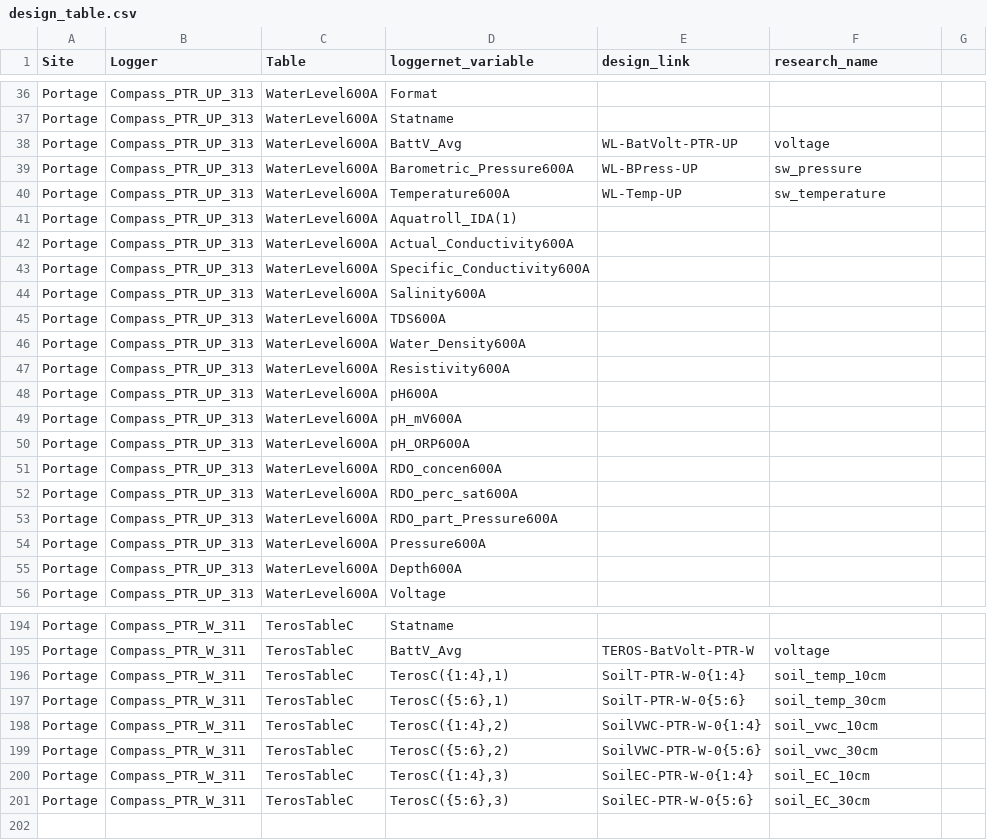
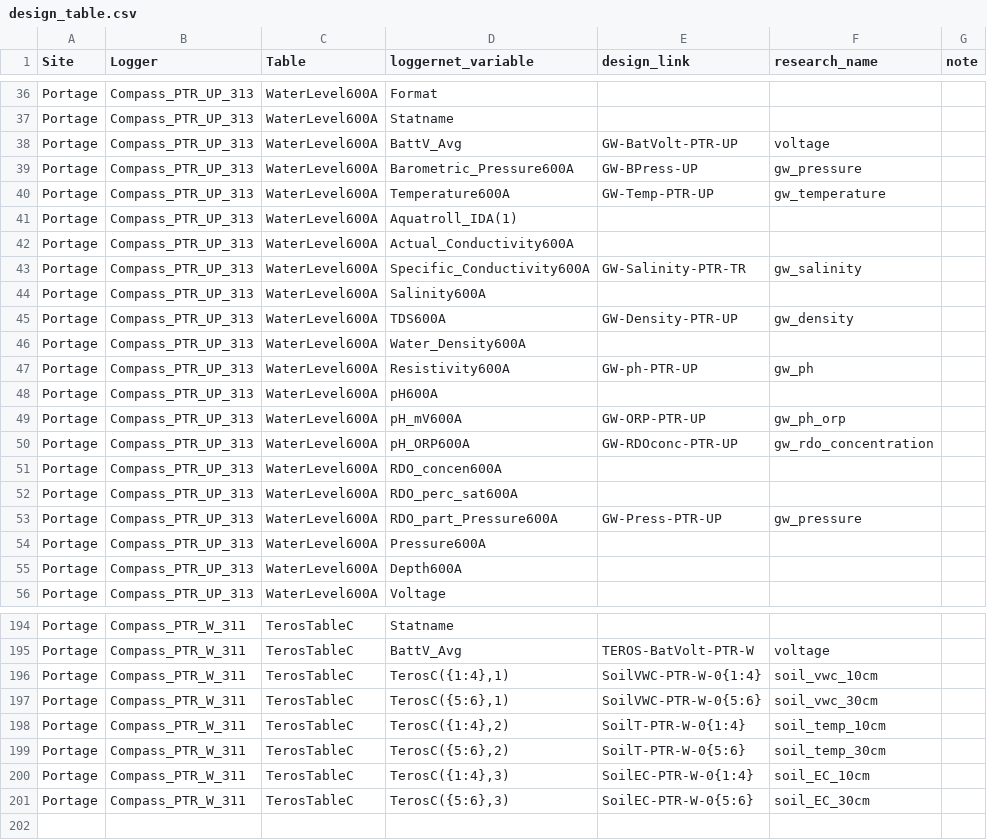
Before and after one commit to COMPASS-DOE/data-workflows, a CSV file: portage/data_TEST/design_table.csv, drawn as a sheet; only a part is shown, gaps mark what is left out; the diff covers the shown part only.

Commit message:
Update design table to be consistent with Google Sheet

```diff
--- a/portage/data_TEST/design_table.csv
+++ b/portage/data_TEST/design_table.csv
@@ -1 +1 @@
-Site,Logger,Table,loggernet_variable,design_link,research_name
+Site,Logger,Table,loggernet_variable,design_link,research_name,note
@@ -38,3 +38,3 @@ Portage,Compass_PTR_UP_313,WaterLevel600A,Statname,,
-Portage,Compass_PTR_UP_313,WaterLevel600A,BattV_Avg,WL-BatVolt-PTR-UP,voltage
-Portage,Compass_PTR_UP_313,WaterLevel600A,Barometric_Pressure600A,WL-BPress-UP,sw_pressure
-Portage,Compass_PTR_UP_313,WaterLevel600A,Temperature600A,WL-Temp-UP,sw_temperature
+Portage,Compass_PTR_UP_313,WaterLevel600A,BattV_Avg,GW-BatVolt-PTR-UP,voltage,
+Portage,Compass_PTR_UP_313,WaterLevel600A,Barometric_Pressure600A,GW-BPress-UP,gw_pressure,
+Portage,Compass_PTR_UP_313,WaterLevel600A,Temperature600A,GW-Temp-PTR-UP,gw_temperature,
@@ -43 +43 @@ Portage,Compass_PTR_UP_313,WaterLevel600A,Actual_Conductivity600A,,
-Portage,Compass_PTR_UP_313,WaterLevel600A,Specific_Conductivity600A,,
+Portage,Compass_PTR_UP_313,WaterLevel600A,Specific_Conductivity600A,GW-Salinity-PTR-TR,gw_salinity,
@@ -45 +45 @@ Portage,Compass_PTR_UP_313,WaterLevel600A,Salinity600A,,
-Portage,Compass_PTR_UP_313,WaterLevel600A,TDS600A,,
+Portage,Compass_PTR_UP_313,WaterLevel600A,TDS600A,GW-Density-PTR-UP,gw_density,
@@ -47 +47 @@ Portage,Compass_PTR_UP_313,WaterLevel600A,Water_Density600A,,
-Portage,Compass_PTR_UP_313,WaterLevel600A,Resistivity600A,,
+Portage,Compass_PTR_UP_313,WaterLevel600A,Resistivity600A,GW-ph-PTR-UP,gw_ph,
@@ -49,2 +49,2 @@ Portage,Compass_PTR_UP_313,WaterLevel600A,pH600A,,
-Portage,Compass_PTR_UP_313,WaterLevel600A,pH_mV600A,,
-Portage,Compass_PTR_UP_313,WaterLevel600A,pH_ORP600A,,
+Portage,Compass_PTR_UP_313,WaterLevel600A,pH_mV600A,GW-ORP-PTR-UP,gw_ph_orp,
+Portage,Compass_PTR_UP_313,WaterLevel600A,pH_ORP600A,GW-RDOconc-PTR-UP,gw_rdo_concentration,
@@ -53 +53 @@ Portage,Compass_PTR_UP_313,WaterLevel600A,RDO_perc_sat600A,,
-Portage,Compass_PTR_UP_313,WaterLevel600A,RDO_part_Pressure600A,,
+Portage,Compass_PTR_UP_313,WaterLevel600A,RDO_part_Pressure600A,GW-Press-PTR-UP,gw_pressure,
@@ -196,4 +196,4 @@ Portage,Compass_PTR_W_311,TerosTableC,BattV_Avg,TEROS-BatVolt-PTR-W,voltage
-Portage,Compass_PTR_W_311,TerosTableC,"TerosC({1:4},1)",SoilT-PTR-W-0{1:4},soil_temp_10cm
-Portage,Compass_PTR_W_311,TerosTableC,"TerosC({5:6},1)",SoilT-PTR-W-0{5:6},soil_temp_30cm
-Portage,Compass_PTR_W_311,TerosTableC,"TerosC({1:4},2)",SoilVWC-PTR-W-0{1:4},soil_vwc_10cm
-Portage,Compass_PTR_W_311,TerosTableC,"TerosC({5:6},2)",SoilVWC-PTR-W-0{5:6},soil_vwc_30cm
+Portage,Compass_PTR_W_311,TerosTableC,"TerosC({1:4},1)",SoilVWC-PTR-W-0{1:4},soil_vwc_10cm,
+Portage,Compass_PTR_W_311,TerosTableC,"TerosC({5:6},1)",SoilVWC-PTR-W-0{5:6},soil_vwc_30cm,
+Portage,Compass_PTR_W_311,TerosTableC,"TerosC({1:4},2)",SoilT-PTR-W-0{1:4},soil_temp_10cm,
+Portage,Compass_PTR_W_311,TerosTableC,"TerosC({5:6},2)",SoilT-PTR-W-0{5:6},soil_temp_30cm,
```
Also changed, not shown: 96 edited cells elsewhere in this file, 2 other files.
